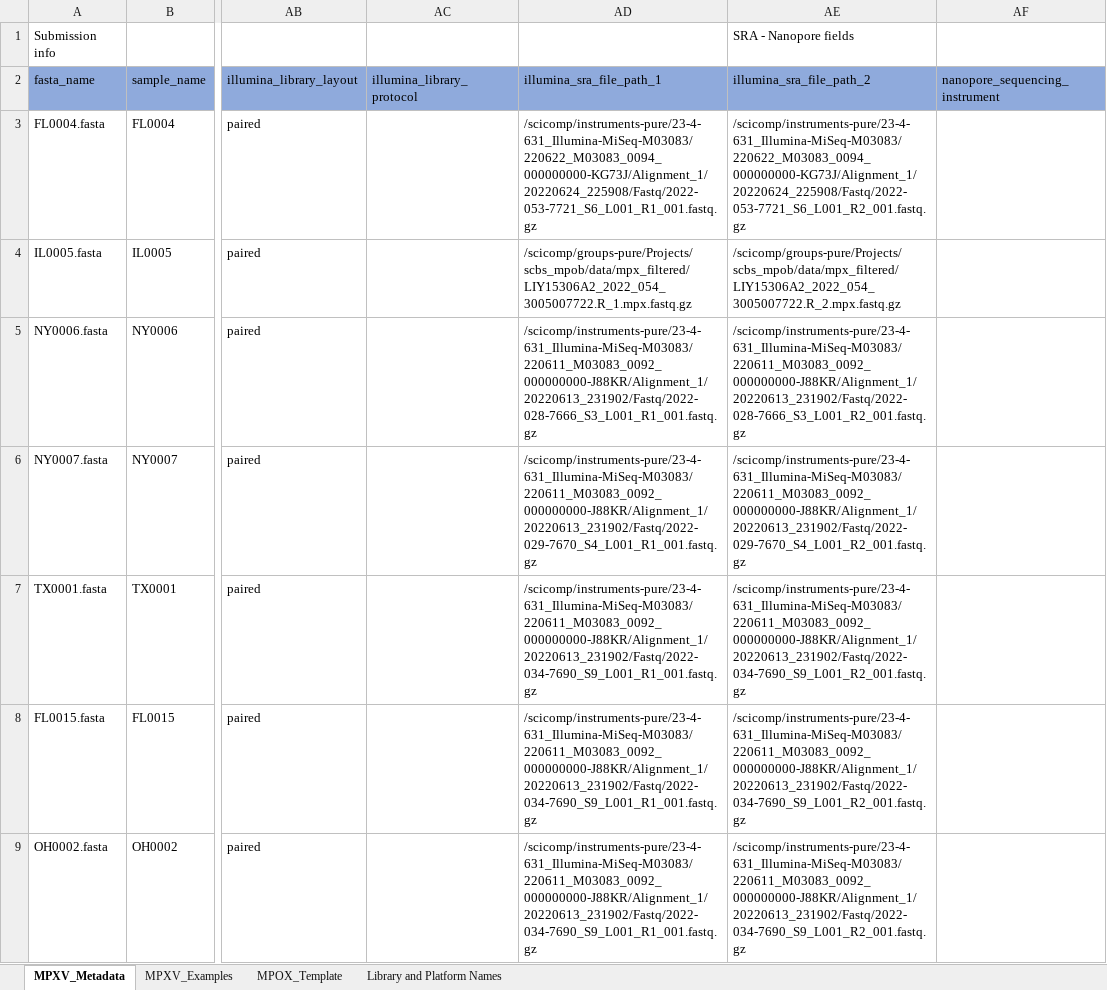
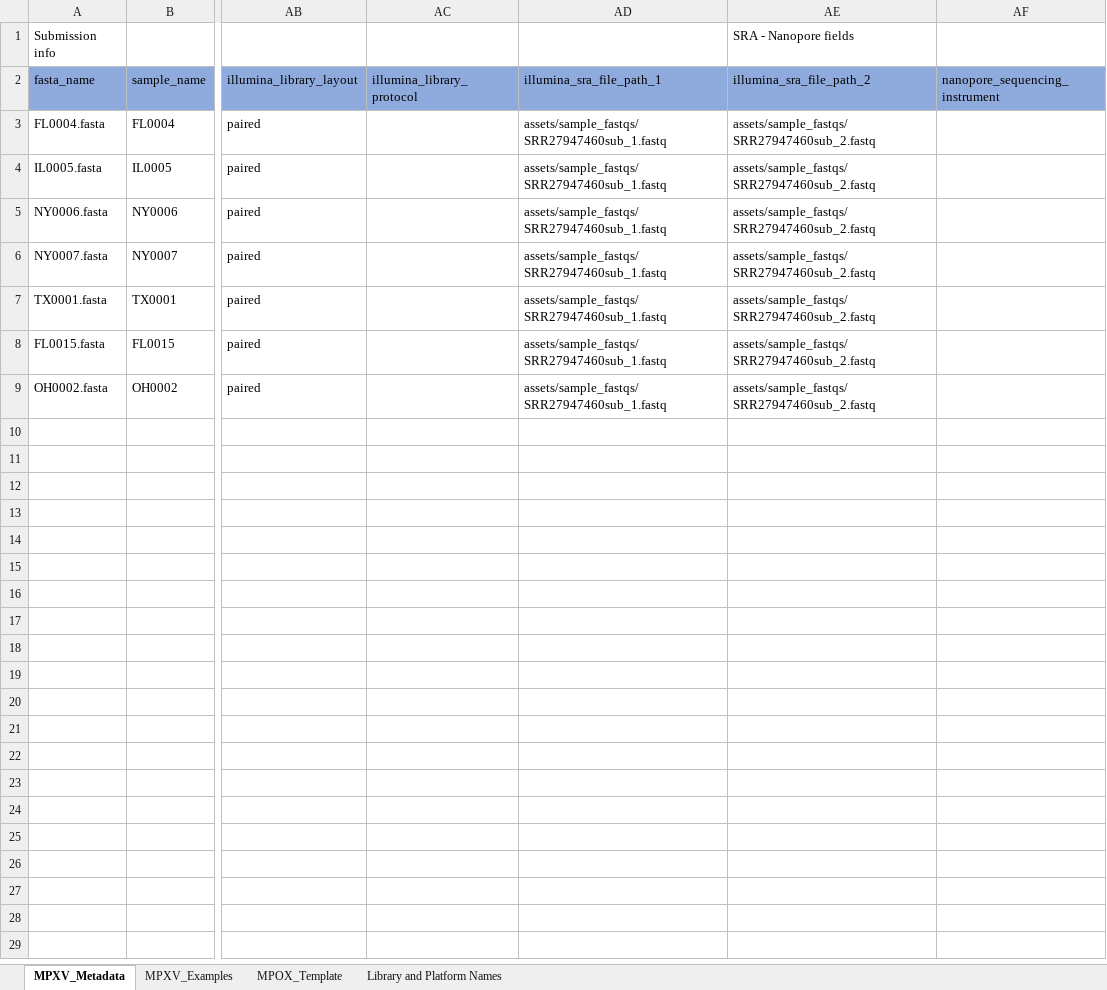
Before and after one commit to CDCgov/tostadas, an Excel workbook: assets/sample_metadata/MPXV_metadata_Sample_Run_1.xlsx, sheet MPXV_Metadata, drawn as a sheet; only a part is shown, gaps mark what is left out; values as stored, in another font and other column widths than the file's, no borders; the diff names each change by its address in the sheet, - before the commit and + after, or states it on an @@ line.

Commit message:
added test fastqs to assets

```diff
--- a/assets/sample_metadata/MPXV_metadata_Sample_Run_1.xlsx (sheet MPXV_Metadata)
+++ b/assets/sample_metadata/MPXV_metadata_Sample_Run_1.xlsx (sheet MPXV_Metadata)
-AD3 (illumina_sra_file_path_1): /scicomp/instruments-pure/23-4-631_Illumina-MiSeq-M03083/220622_M03083_0094_000000000-KG73J/Alignment_1/20220624_225908/Fastq/2022-053-7721_S6_L001_R1_001.fastq.gz
+AD3 (illumina_sra_file_path_1): assets/sample_fastqs/SRR27947460sub_1.fastq
-AE3 (illumina_sra_file_path_2): /scicomp/instruments-pure/23-4-631_Illumina-MiSeq-M03083/220622_M03083_0094_000000000-KG73J/Alignment_1/20220624_225908/Fastq/2022-053-7721_S6_L001_R2_001.fastq.gz
+AE3 (illumina_sra_file_path_2): assets/sample_fastqs/SRR27947460sub_2.fastq
-AD4 (illumina_sra_file_path_1): /scicomp/groups-pure/Projects/scbs_mpob/data/mpx_filtered/LIY15306A2_2022_054_3005007722.R_1.mpx.fastq.gz
+AD4 (illumina_sra_file_path_1): assets/sample_fastqs/SRR27947460sub_1.fastq
-AE4 (illumina_sra_file_path_2): /scicomp/groups-pure/Projects/scbs_mpob/data/mpx_filtered/LIY15306A2_2022_054_3005007722.R_2.mpx.fastq.gz
+AE4 (illumina_sra_file_path_2): assets/sample_fastqs/SRR27947460sub_2.fastq
-AD5 (illumina_sra_file_path_1): /scicomp/instruments-pure/23-4-631_Illumina-MiSeq-M03083/220611_M03083_0092_000000000-J88KR/Alignment_1/20220613_231902/Fastq/2022-028-7666_S3_L001_R1_001.fastq.gz
+AD5 (illumina_sra_file_path_1): assets/sample_fastqs/SRR27947460sub_1.fastq
-AE5 (illumina_sra_file_path_2): /scicomp/instruments-pure/23-4-631_Illumina-MiSeq-M03083/220611_M03083_0092_000000000-J88KR/Alignment_1/20220613_231902/Fastq/2022-028-7666_S3_L001_R2_001.fastq.gz
+AE5 (illumina_sra_file_path_2): assets/sample_fastqs/SRR27947460sub_2.fastq
-AD6 (illumina_sra_file_path_1): /scicomp/instruments-pure/23-4-631_Illumina-MiSeq-M03083/220611_M03083_0092_000000000-J88KR/Alignment_1/20220613_231902/Fastq/2022-029-7670_S4_L001_R1_001.fastq.gz
+AD6 (illumina_sra_file_path_1): assets/sample_fastqs/SRR27947460sub_1.fastq
-AE6 (illumina_sra_file_path_2): /scicomp/instruments-pure/23-4-631_Illumina-MiSeq-M03083/220611_M03083_0092_000000000-J88KR/Alignment_1/20220613_231902/Fastq/2022-029-7670_S4_L001_R2_001.fastq.gz
+AE6 (illumina_sra_file_path_2): assets/sample_fastqs/SRR27947460sub_2.fastq
-AD7:AD9 (illumina_sra_file_path_1): /scicomp/instruments-pure/23-4-631_Illumina-MiSeq-M03083/220611_M03083_0092_000000000-J88KR/Alignment_1/20220613_231902/Fastq/2022-034-7690_S9_L001_R1_001.fastq.gz
+AD7:AD9 (illumina_sra_file_path_1): assets/sample_fastqs/SRR27947460sub_1.fastq
-AE7:AE9 (illumina_sra_file_path_2): /scicomp/instruments-pure/23-4-631_Illumina-MiSeq-M03083/220611_M03083_0092_000000000-J88KR/Alignment_1/20220613_231902/Fastq/2022-034-7690_S9_L001_R2_001.fastq.gz
+AE7:AE9 (illumina_sra_file_path_2): assets/sample_fastqs/SRR27947460sub_2.fastq
```
Also changed, not shown: 3 other files.
